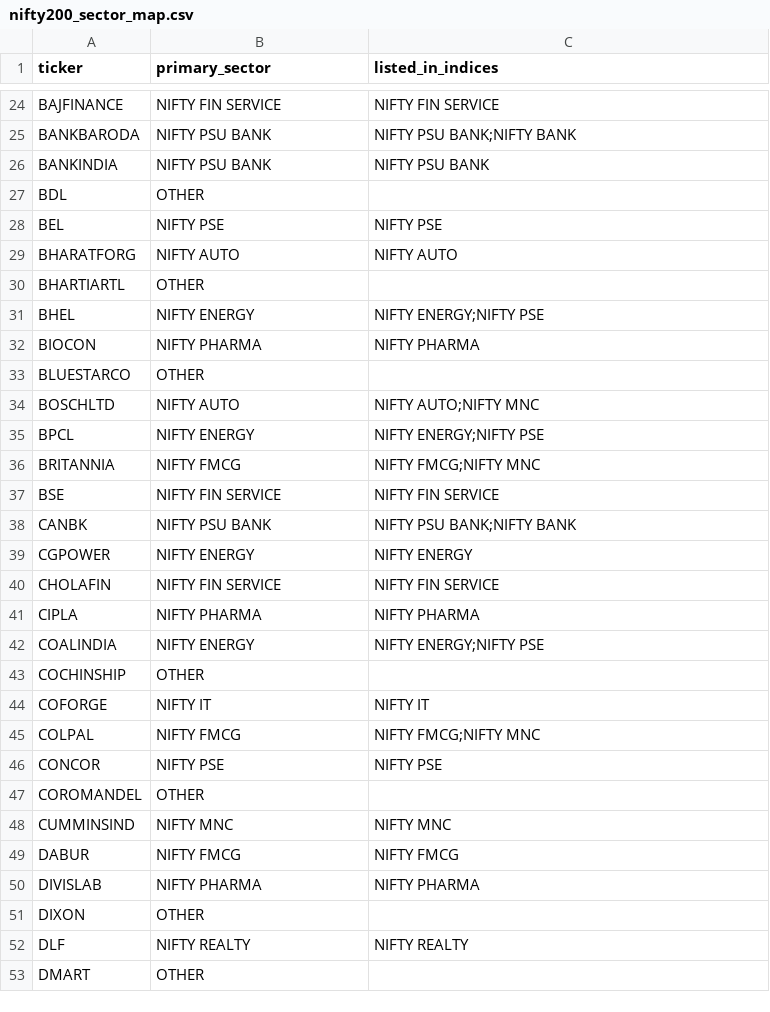
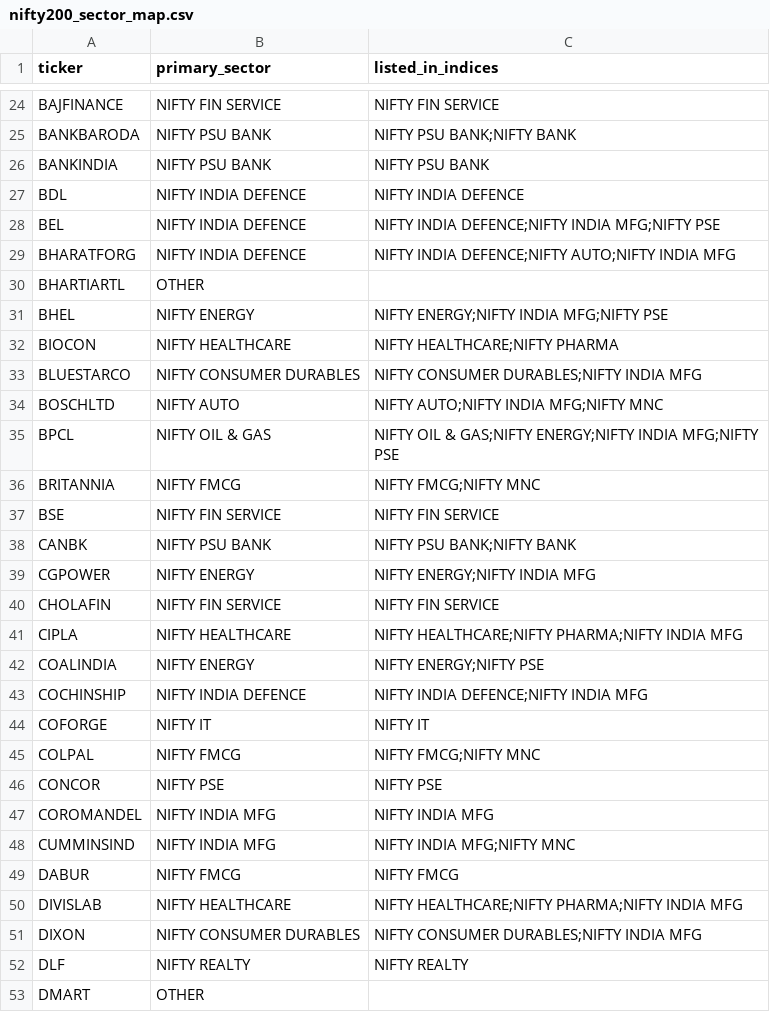
Before and after one commit to IndujaCons/nse_swing_trading, a CSV file: nse_const/nifty200_sector_map.csv, drawn as a sheet; only a part is shown, gaps mark what is left out; the diff covers the shown part only.

```diff
--- a/nse_const/nifty200_sector_map.csv
+++ b/nse_const/nifty200_sector_map.csv
@@ -26,11 +26,11 @@ BANKBARODA,NIFTY PSU BANK,NIFTY PSU BANK;NIFTY BANK
 BANKINDIA,NIFTY PSU BANK,NIFTY PSU BANK
-BDL,OTHER,
-BEL,NIFTY PSE,NIFTY PSE
-BHARATFORG,NIFTY AUTO,NIFTY AUTO
+BDL,NIFTY INDIA DEFENCE,NIFTY INDIA DEFENCE
+BEL,NIFTY INDIA DEFENCE,NIFTY INDIA DEFENCE;NIFTY INDIA MFG;NIFTY PSE
+BHARATFORG,NIFTY INDIA DEFENCE,NIFTY INDIA DEFENCE;NIFTY AUTO;NIFTY INDIA MFG
 BHARTIARTL,OTHER,
-BHEL,NIFTY ENERGY,NIFTY ENERGY;NIFTY PSE
-BIOCON,NIFTY PHARMA,NIFTY PHARMA
-BLUESTARCO,OTHER,
-BOSCHLTD,NIFTY AUTO,NIFTY AUTO;NIFTY MNC
-BPCL,NIFTY ENERGY,NIFTY ENERGY;NIFTY PSE
+BHEL,NIFTY ENERGY,NIFTY ENERGY;NIFTY INDIA MFG;NIFTY PSE
+BIOCON,NIFTY HEALTHCARE,NIFTY HEALTHCARE;NIFTY PHARMA
+BLUESTARCO,NIFTY CONSUMER DURABLES,NIFTY CONSUMER DURABLES;NIFTY INDIA MFG
+BOSCHLTD,NIFTY AUTO,NIFTY AUTO;NIFTY INDIA MFG;NIFTY MNC
+BPCL,NIFTY OIL & GAS,NIFTY OIL & GAS;NIFTY ENERGY;NIFTY INDIA MFG;NIFTY PSE
 BRITANNIA,NIFTY FMCG,NIFTY FMCG;NIFTY MNC
@@ -38,7 +38,7 @@ BSE,NIFTY FIN SERVICE,NIFTY FIN SERVICE
 CANBK,NIFTY PSU BANK,NIFTY PSU BANK;NIFTY BANK
-CGPOWER,NIFTY ENERGY,NIFTY ENERGY
+CGPOWER,NIFTY ENERGY,NIFTY ENERGY;NIFTY INDIA MFG
 CHOLAFIN,NIFTY FIN SERVICE,NIFTY FIN SERVICE
-CIPLA,NIFTY PHARMA,NIFTY PHARMA
+CIPLA,NIFTY HEALTHCARE,NIFTY HEALTHCARE;NIFTY PHARMA;NIFTY INDIA MFG
 COALINDIA,NIFTY ENERGY,NIFTY ENERGY;NIFTY PSE
-COCHINSHIP,OTHER,
+COCHINSHIP,NIFTY INDIA DEFENCE,NIFTY INDIA DEFENCE;NIFTY INDIA MFG
 COFORGE,NIFTY IT,NIFTY IT
@@ -46,7 +46,7 @@ COLPAL,NIFTY FMCG,NIFTY FMCG;NIFTY MNC
 CONCOR,NIFTY PSE,NIFTY PSE
-COROMANDEL,OTHER,
-CUMMINSIND,NIFTY MNC,NIFTY MNC
+COROMANDEL,NIFTY INDIA MFG,NIFTY INDIA MFG
+CUMMINSIND,NIFTY INDIA MFG,NIFTY INDIA MFG;NIFTY MNC
 DABUR,NIFTY FMCG,NIFTY FMCG
-DIVISLAB,NIFTY PHARMA,NIFTY PHARMA
-DIXON,OTHER,
+DIVISLAB,NIFTY HEALTHCARE,NIFTY HEALTHCARE;NIFTY PHARMA;NIFTY INDIA MFG
+DIXON,NIFTY CONSUMER DURABLES,NIFTY CONSUMER DURABLES;NIFTY INDIA MFG
 DLF,NIFTY REALTY,NIFTY REALTY
```
Also changed, not shown: 101 edited cells elsewhere in this file, 1 other file.
